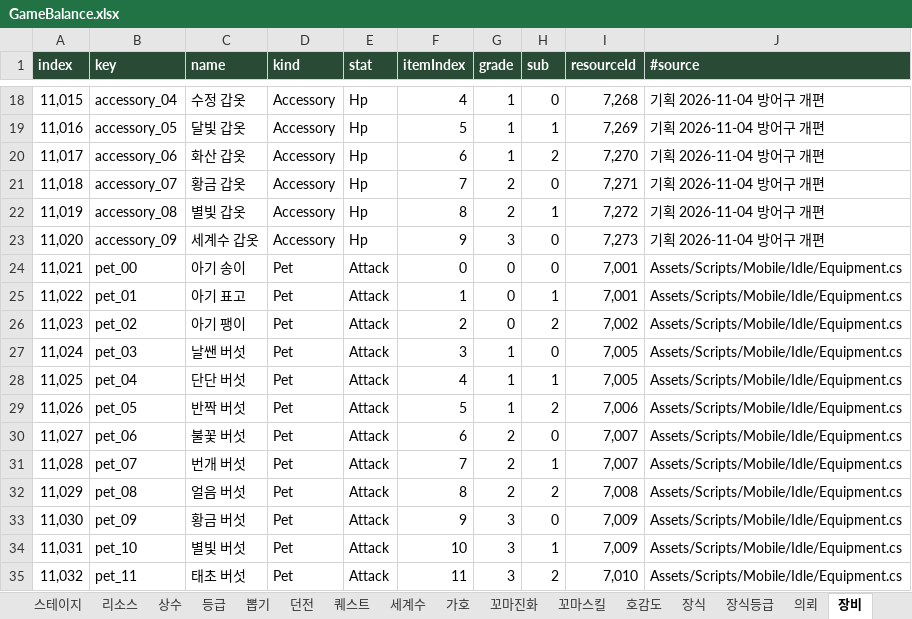
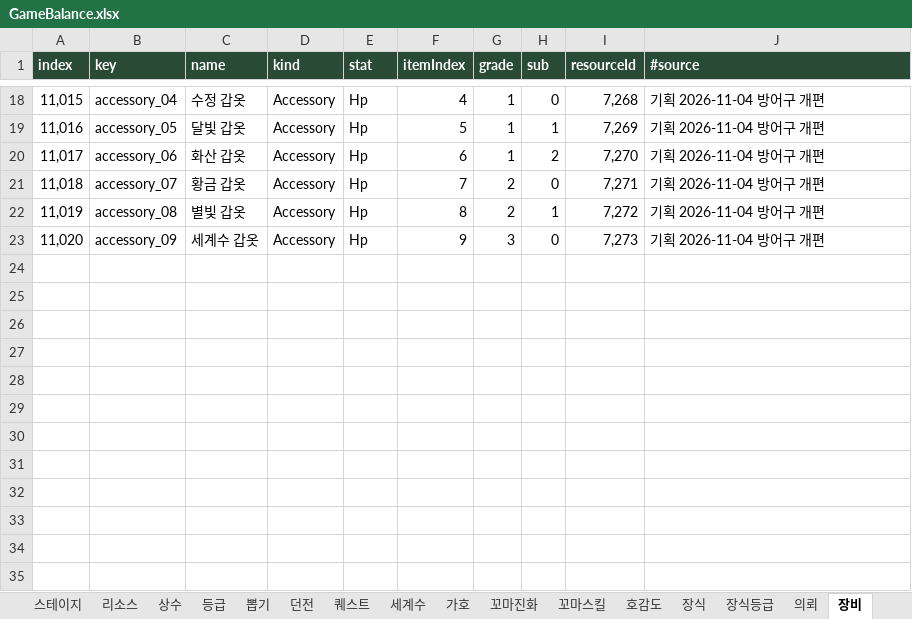
Before and after one commit to LKH1134/MMM_Mobile, an Excel workbook: Assets/Data/Tables/GameBalance.xlsx, sheet 장비, drawn as a sheet; only a part is shown, gaps mark what is left out; values as stored, in another font and other column widths than the file's, no borders; table styles not drawn; the diff names each change by its address in the sheet, - before the commit and + after, or states it on an @@ line.

```diff
--- a/Assets/Data/Tables/GameBalance.xlsx (sheet 장비)
+++ b/Assets/Data/Tables/GameBalance.xlsx (sheet 장비)
-row 24: 11,021 | pet_00 | 아기 송이 | Pet | Attack | 0 | 0 | 0 | 7,001 | Assets/Scripts/Mobile/Idle/Equipment.cs
-row 25: 11,022 | pet_01 | 아기 표고 | Pet | Attack | 1 | 0 | 1 | 7,001 | Assets/Scripts/Mobile/Idle/Equipment.cs
-row 26: 11,023 | pet_02 | 아기 팽이 | Pet | Attack | 2 | 0 | 2 | 7,002 | Assets/Scripts/Mobile/Idle/Equipment.cs
-row 27: 11,024 | pet_03 | 날쌘 버섯 | Pet | Attack | 3 | 1 | 0 | 7,005 | Assets/Scripts/Mobile/Idle/Equipment.cs
-row 28: 11,025 | pet_04 | 단단 버섯 | Pet | Attack | 4 | 1 | 1 | 7,005 | Assets/Scripts/Mobile/Idle/Equipment.cs
-row 29: 11,026 | pet_05 | 반짝 버섯 | Pet | Attack | 5 | 1 | 2 | 7,006 | Assets/Scripts/Mobile/Idle/Equipment.cs
-row 30: 11,027 | pet_06 | 불꽃 버섯 | Pet | Attack | 6 | 2 | 0 | 7,007 | Assets/Scripts/Mobile/Idle/Equipment.cs
-row 31: 11,028 | pet_07 | 번개 버섯 | Pet | Attack | 7 | 2 | 1 | 7,007 | Assets/Scripts/Mobile/Idle/Equipment.cs
-row 32: 11,029 | pet_08 | 얼음 버섯 | Pet | Attack | 8 | 2 | 2 | 7,008 | Assets/Scripts/Mobile/Idle/Equipment.cs
-row 33: 11,030 | pet_09 | 황금 버섯 | Pet | Attack | 9 | 3 | 0 | 7,009 | Assets/Scripts/Mobile/Idle/Equipment.cs
-row 34: 11,031 | pet_10 | 별빛 버섯 | Pet | Attack | 10 | 3 | 1 | 7,009 | Assets/Scripts/Mobile/Idle/Equipment.cs
-row 35: 11,032 | pet_11 | 태초 버섯 | Pet | Attack | 11 | 3 | 2 | 7,010 | Assets/Scripts/Mobile/Idle/Equipment.cs
```
Also changed, not shown: sheet 뽑기상품, sheet info, sheet 상수, 16 other files.
